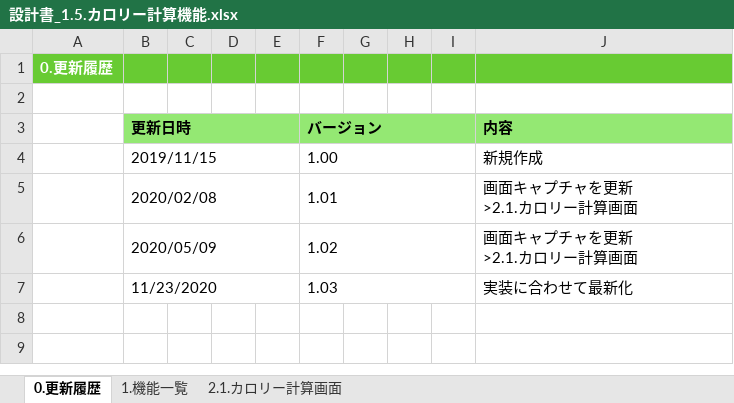
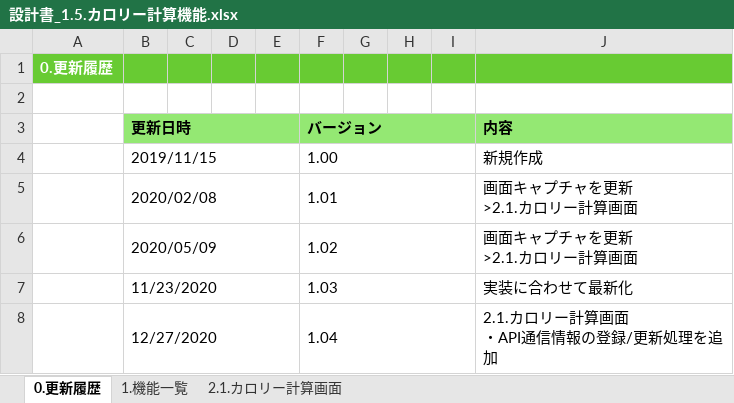
Before and after one commit to kohei-okazaki/work-3g, an Excel workbook: ha-asset/01_design/01_dashboard/設計書_1.5.カロリー計算機能.xlsx, sheet 0.更新履歴, drawn as a sheet; values as stored, in another font and other column widths than the file's, no borders; ↵ is a line break in a cell; the diff names each change by its address in the sheet, - before the commit and + after, or states it on an @@ line.

```diff
--- a/ha-asset/01_design/01_dashboard/設計書_1.5.カロリー計算機能.xlsx (sheet 0.更新履歴)
+++ b/ha-asset/01_design/01_dashboard/設計書_1.5.カロリー計算機能.xlsx (sheet 0.更新履歴)
+row 8:  | 12/27/2020 |  |  |  | 1.04 |  |  |  | 2.1.カロリー計算画面 ↵ ・API通信情報の登録/更新処理を追加
```
Also changed, not shown: sheet 2.1.カロリー計算画面, ha-asset/01_design/01_dashboard/設計書_1.8.肺活量計算機能.xlsx, ha-asset/01_design/02_api/設計書_2.0.健康情報API.xlsx, 2 other files.
